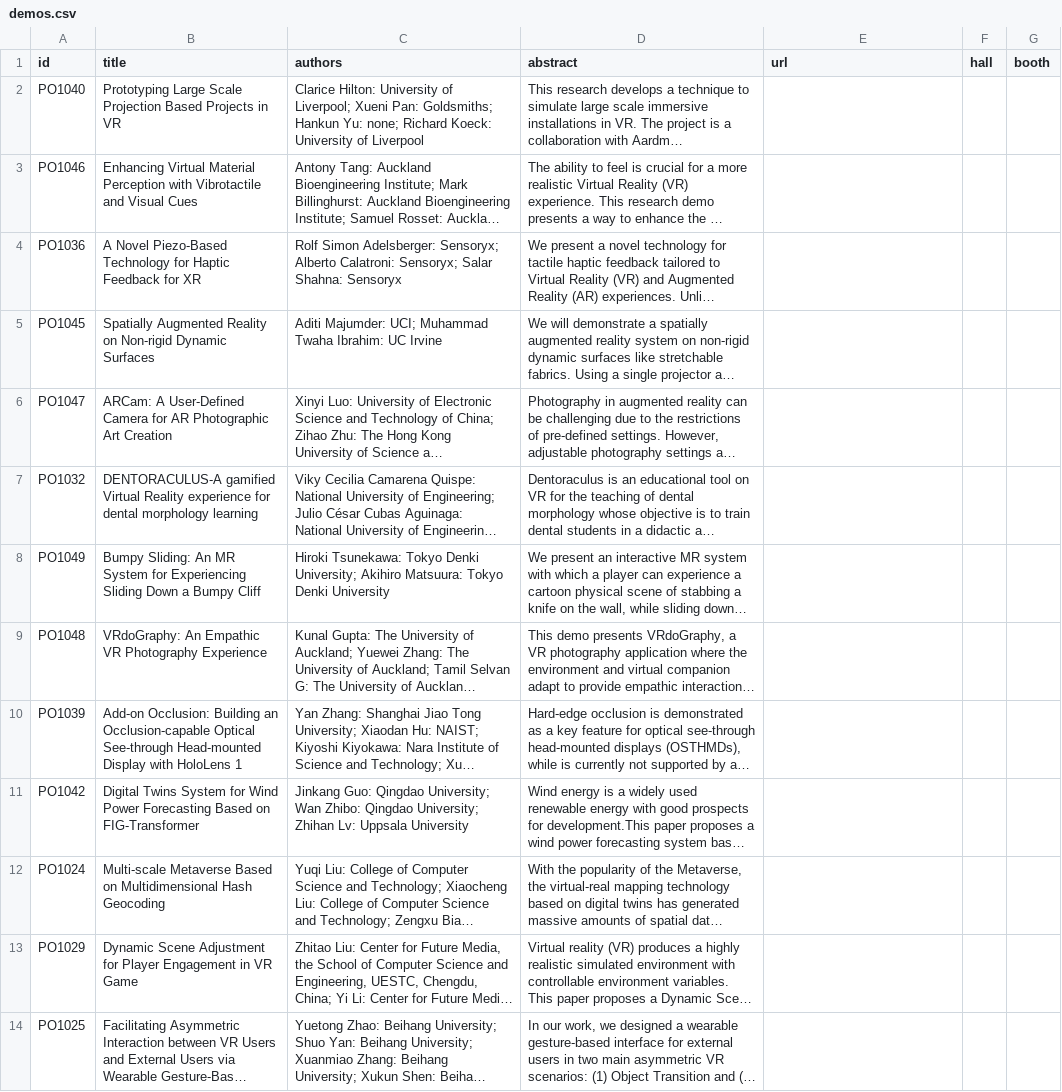
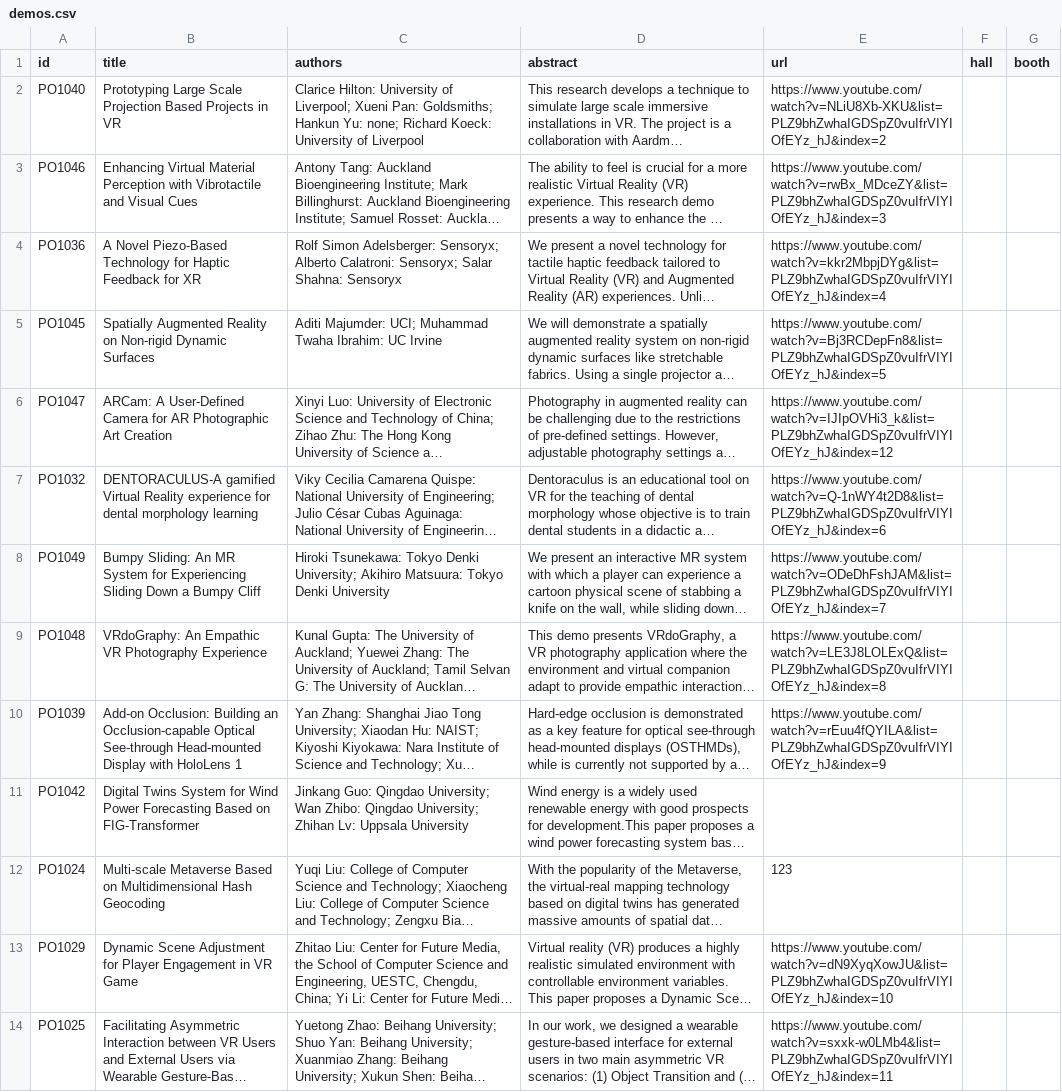
Before and after one commit to ieeevr/2024-test, a CSV file: _data/demos.csv, drawn as a sheet; long unchanged cells end in …; the diff names each change by its address in the sheet, - before the commit and + after, or states it on an @@ line.

Commit message:
feat:add demo url

```diff
--- a/_data/demos.csv
+++ b/_data/demos.csv
-E2 (url): (empty)
+E2 (url): https://www.youtube.com/watch?v=NLiU8Xb-XKU&list=PLZ9bhZwhaIGDSpZ0vuIfrVIYIOfEYz_hJ&index=2
-E3 (url): (empty)
+E3 (url): https://www.youtube.com/watch?v=rwBx_MDceZY&list=PLZ9bhZwhaIGDSpZ0vuIfrVIYIOfEYz_hJ&index=3
-E4 (url): (empty)
+E4 (url): https://www.youtube.com/watch?v=kkr2MbpjDYg&list=PLZ9bhZwhaIGDSpZ0vuIfrVIYIOfEYz_hJ&index=4
-E5 (url): (empty)
+E5 (url): https://www.youtube.com/watch?v=Bj3RCDepFn8&list=PLZ9bhZwhaIGDSpZ0vuIfrVIYIOfEYz_hJ&index=5
-E6 (url): (empty)
+E6 (url): https://www.youtube.com/watch?v=IJIpOVHi3_k&list=PLZ9bhZwhaIGDSpZ0vuIfrVIYIOfEYz_hJ&index=12
-E7 (url): (empty)
+E7 (url): https://www.youtube.com/watch?v=Q-1nWY4t2D8&list=PLZ9bhZwhaIGDSpZ0vuIfrVIYIOfEYz_hJ&index=6
-E8 (url): (empty)
+E8 (url): https://www.youtube.com/watch?v=ODeDhFshJAM&list=PLZ9bhZwhaIGDSpZ0vuIfrVIYIOfEYz_hJ&index=7
-E9 (url): (empty)
+E9 (url): https://www.youtube.com/watch?v=LE3J8LOLExQ&list=PLZ9bhZwhaIGDSpZ0vuIfrVIYIOfEYz_hJ&index=8
-E10 (url): (empty)
+E10 (url): https://www.youtube.com/watch?v=rEuu4fQYILA&list=PLZ9bhZwhaIGDSpZ0vuIfrVIYIOfEYz_hJ&index=9
-E12 (url): (empty)
+E12 (url): 123
-E13 (url): (empty)
+E13 (url): https://www.youtube.com/watch?v=dN9XyqXowJU&list=PLZ9bhZwhaIGDSpZ0vuIfrVIYIOfEYz_hJ&index=10
-E14 (url): (empty)
+E14 (url): https://www.youtube.com/watch?v=sxxk-w0LMb4&list=PLZ9bhZwhaIGDSpZ0vuIfrVIYIOfEYz_hJ&index=11
```
